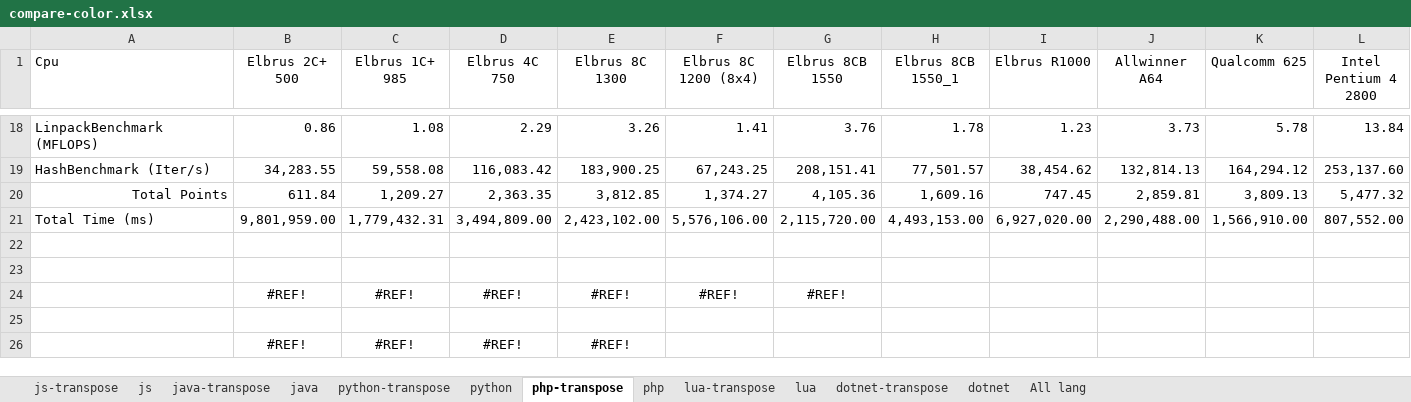
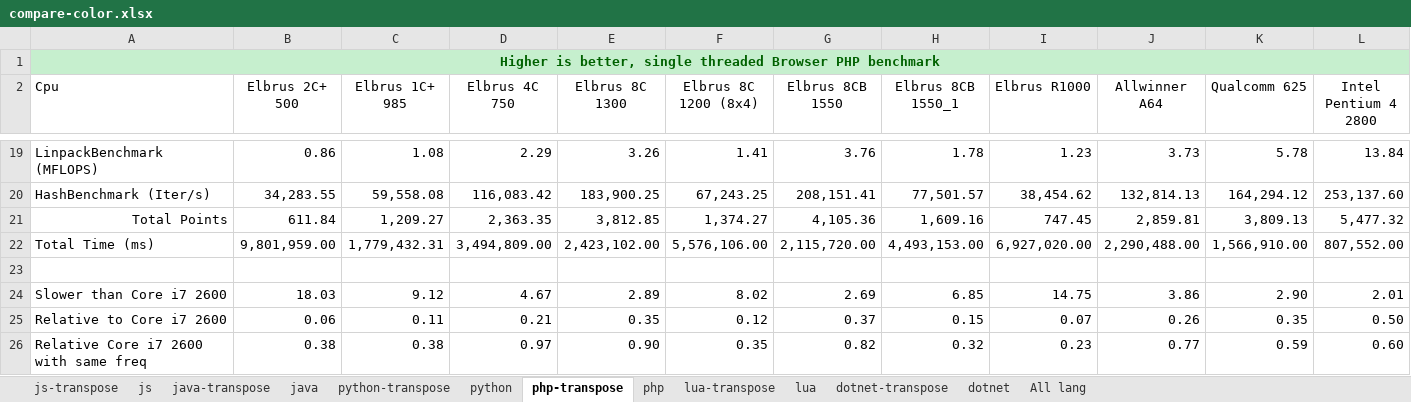
Before and after one commit to EntityFX/EntityFX-Bench, an Excel workbook: results/compare-color.xlsx, sheet php-transpose, drawn as a sheet; only a part is shown, gaps mark what is left out; values as stored, in another font and other column widths than the file's, no borders; charts and pictures and conditional formats and table styles not drawn; removed rows and columns are numbered as before the commit, all else as after; rows hold the shown columns only; the diff names each change by its address in the sheet, - before the commit and + after, or states it on an @@ line.

```diff
--- a/results/compare-color.xlsx (sheet php-transpose)
+++ b/results/compare-color.xlsx (sheet php-transpose)
+row 1: Higher is better, single threaded Browser PHP benchmark
-row 23: (empty)
-row 24:  | #REF! | #REF! | #REF! | #REF! | #REF! | #REF!
-row 24: (empty)
+row 24: Slower than Core i7 2600 | 18.03 | 9.12 | 4.67 | 2.89 | 8.02 | 2.69 | 6.85 | 14.75 | 3.86 | 2.90 | 2.01
-row 26:  | #REF! | #REF! | #REF! | #REF!
+row 25: Relative to Core i7 2600 | 0.06 | 0.11 | 0.21 | 0.35 | 0.12 | 0.37 | 0.15 | 0.07 | 0.26 | 0.35 | 0.50
+row 26: Relative Core i7 2600 with same freq | 0.38 | 0.38 | 0.97 | 0.90 | 0.35 | 0.82 | 0.32 | 0.23 | 0.77 | 0.59 | 0.60
```
Also changed, not shown: sheet dotnet-transpose, sheet python-transpose, sheet java-transpose, sheet js-transpose, sheet lua-transpose, formulas that keep their value, charts or pictures, 13 other files.
